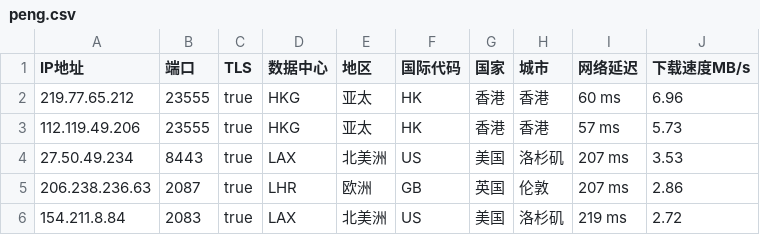
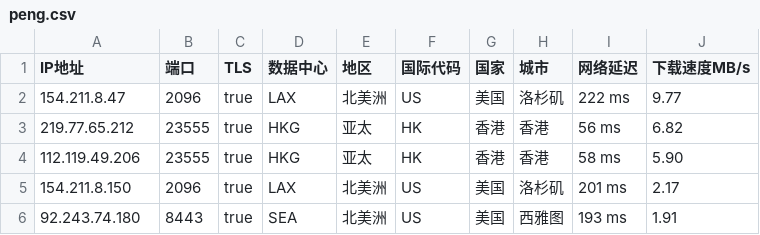
Before and after one commit to CEG1225/peng, a CSV file: peng.csv, drawn as a sheet.

Commit message:
PENG

```diff
--- a/peng.csv
+++ b/peng.csv
@@ -1,6 +1,6 @@
 IP地址,端口,TLS,数据中心,地区,国际代码,国家,城市,网络延迟,下载速度MB/s
-219.77.65.212,23555,true,HKG,亚太,HK,香港,香港,60 ms,6.96
-112.119.49.206,23555,true,HKG,亚太,HK,香港,香港,57 ms,5.73
-27.50.49.234,8443,true,LAX,北美洲,US,美国,洛杉矶,207 ms,3.53
-206.238.236.63,2087,true,LHR,欧洲,GB,英国,伦敦,207 ms,2.86
-154.211.8.84,2083,true,LAX,北美洲,US,美国,洛杉矶,219 ms,2.72
+154.211.8.47,2096,true,LAX,北美洲,US,美国,洛杉矶,222 ms,9.77
+219.77.65.212,23555,true,HKG,亚太,HK,香港,香港,56 ms,6.82
+112.119.49.206,23555,true,HKG,亚太,HK,香港,香港,58 ms,5.90
+154.211.8.150,2096,true,LAX,北美洲,US,美国,洛杉矶,201 ms,2.17
+92.243.74.180,8443,true,SEA,北美洲,US,美国,西雅图,193 ms,1.91
```
Also changed, not shown: 1 other file.
